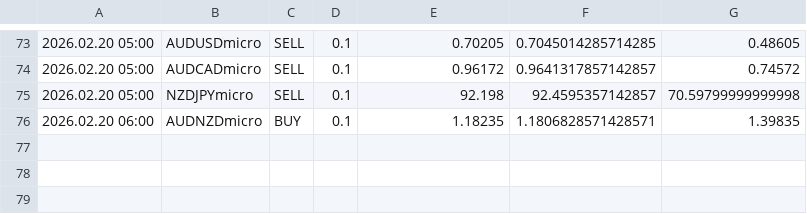
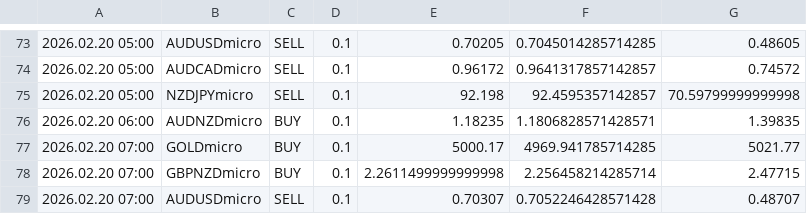
Before and after one commit to Monte-Ntuli/Sentinal-Dashboard, a CSV file: BEAN_TradeCloseLog_Acc2.csv, drawn as a sheet; only a part is shown, gaps mark what is left out; the diff names each change by its address in the sheet, - before the commit and + after, or states it on an @@ line.

Commit message:
Auto Update: 2026/02/20  7:08:21,29

```diff
--- a/BEAN_TradeCloseLog_Acc2.csv
+++ b/BEAN_TradeCloseLog_Acc2.csv
+row 77: 2026.02.20 07:00 | GOLDmicro | BUY | 0.1 | 5000.17 | 4969.941785714285 | 5021.77
+row 78: 2026.02.20 07:00 | GBPNZDmicro | BUY | 0.1 | 2.2611499999999998 | 2.256458214285714 | 2.47715
+row 79: 2026.02.20 07:00 | AUDUSDmicro | SELL | 0.1 | 0.70307 | 0.7052246428571428 | 0.48707
```
